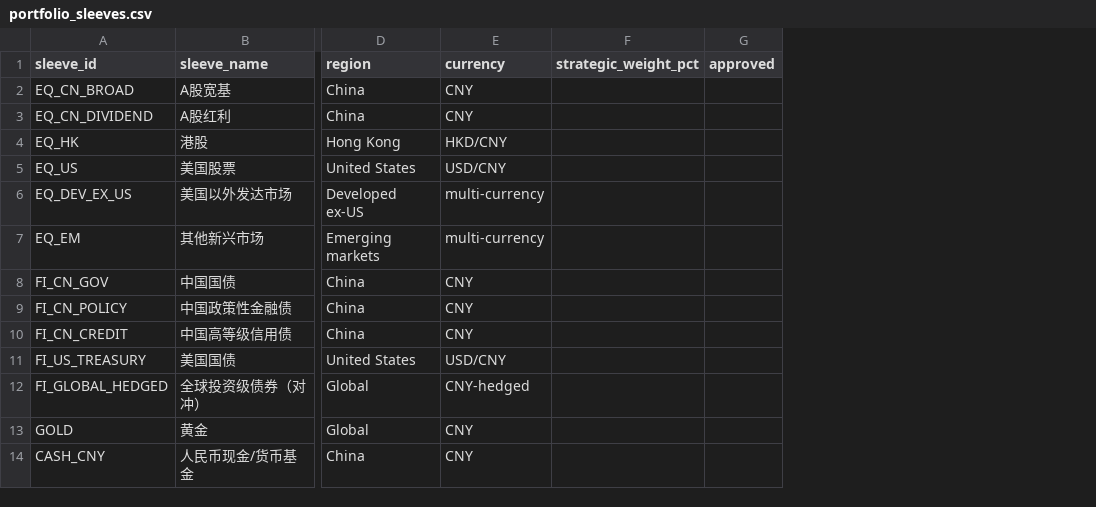
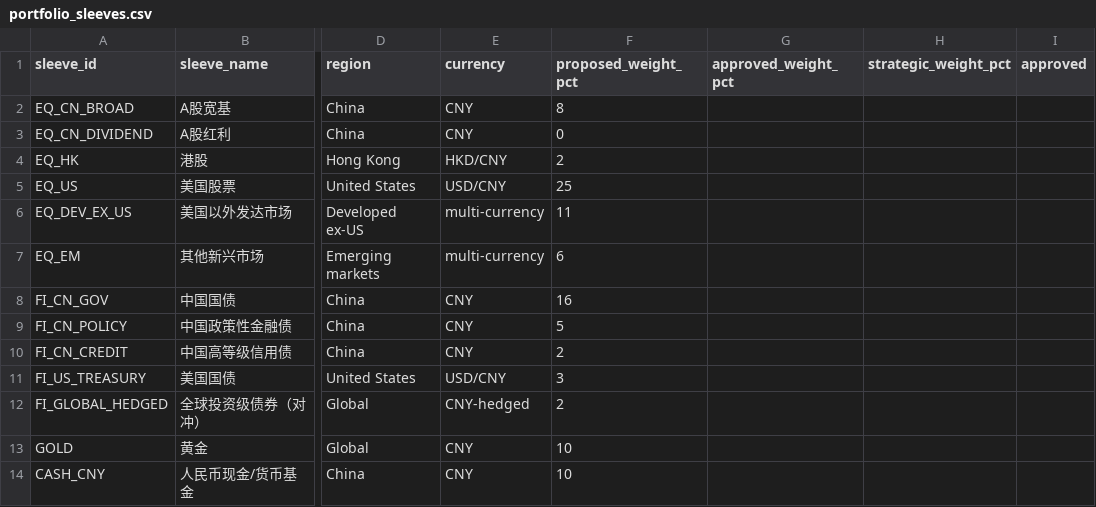
Before and after one commit to yuweijia1992/demo, a CSV file: data/portfolio/portfolio_sleeves.csv, drawn as a sheet; only a part is shown, gaps mark what is left out; the diff names each change by its address in the sheet, - before the commit and + after, or states it on an @@ line.

Commit message:
Add proposed and approved weight fields to sleeve master

```diff
--- a/data/portfolio/portfolio_sleeves.csv
+++ b/data/portfolio/portfolio_sleeves.csv
+column F (proposed_weight_pct), rows 2-14: 8 | 0 | 2 | 25 | 11 | 6 | 16 | 5 | 2 | 3 | 2 | 10 | 10
+column G (approved_weight_pct), empty
```
